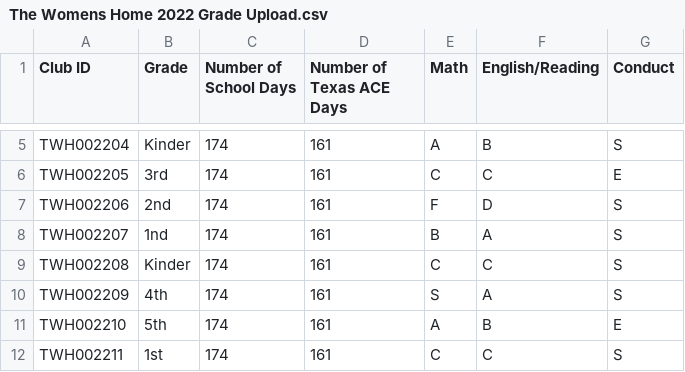
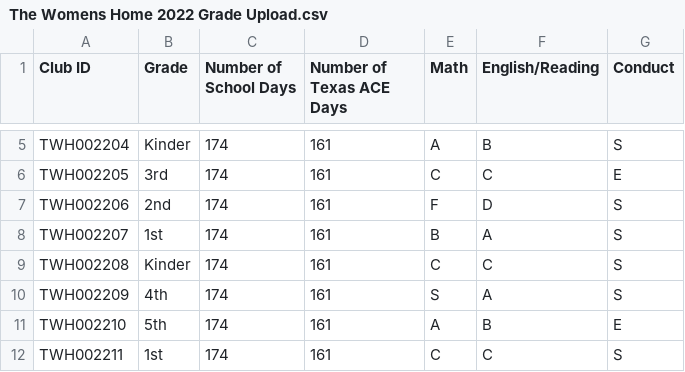
Before and after one commit to amyshuff/BBCGH-Evaluation, a CSV file: 2018 - 2022 ACE Data/The Womens Home 2022 Grade Upload.csv, drawn as a sheet; only a part is shown, gaps mark what is left out.

```diff
--- a/2018 - 2022 ACE Data/The Womens Home 2022 Grade Upload.csv
+++ b/2018 - 2022 ACE Data/The Womens Home 2022 Grade Upload.csv
@@ -7,3 +7,3 @@ TWH002205,3rd,174,161,C,C,E
 TWH002206,2nd,174,161,F,D,S
-TWH002207,1nd,174,161,B,A,S
+TWH002207,1st,174,161,B,A,S
 TWH002208,Kinder,174,161,C,C,S
```
Also changed, not shown: 2 other files.
